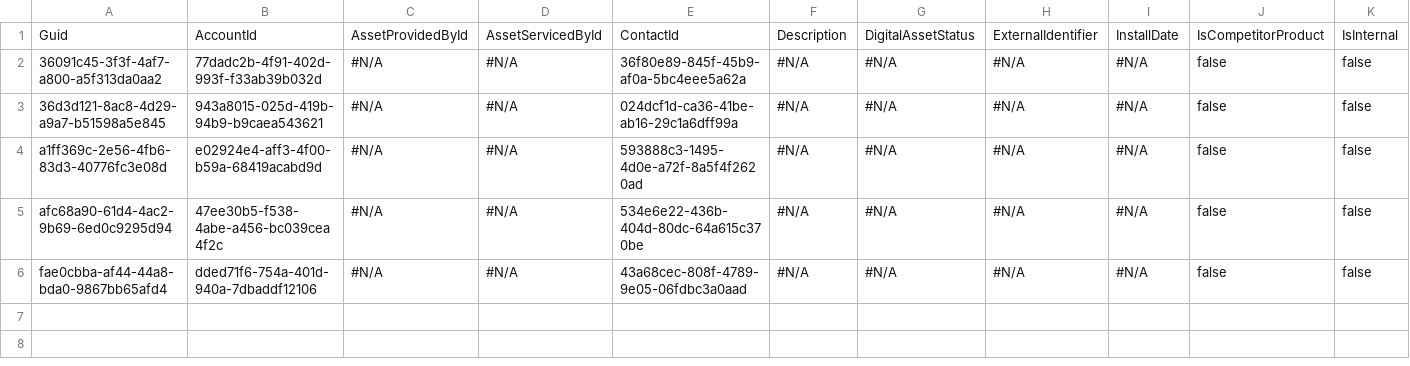
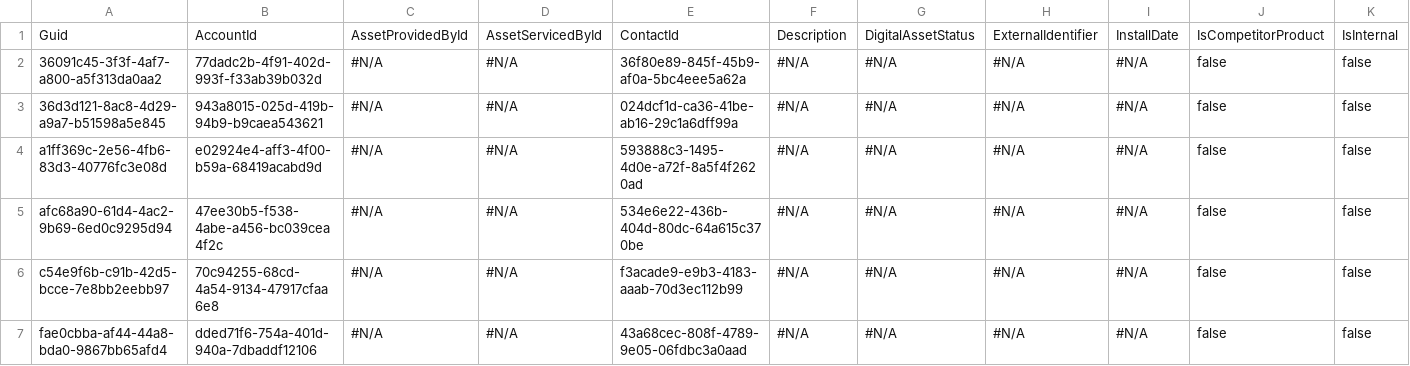
Before and after one commit to Prodlymoover/CPQ-Test--31, a CSV file: Asset.csv, drawn as a sheet; only a part is shown; rows hold the shown columns only; the diff names each change by its address in the sheet, - before the commit and + after, or states it on an @@ line.

```diff
--- a/Asset.csv
+++ b/Asset.csv
+row 6: c54e9f6b-c91b-42d5-bcce-7e8bb2eebb97 | 70c94255-68cd-4a54-9134-47917cfaa6e8 | #N/A | #N/A | f3acade9-e9b3-4183-aaab-70d3ec112b99 | #N/A | #N/A | #N/A | #N/A | false | false
```
Also changed, not shown: Case.csv, Contact.csv, 3 other files.
